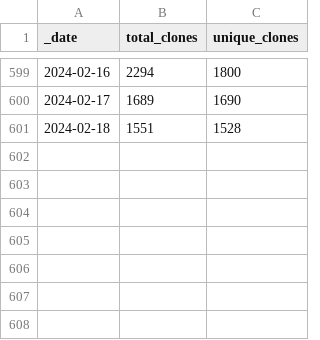
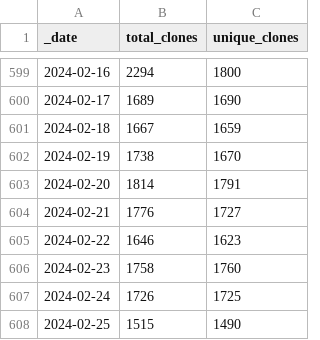
Before and after one commit to svekars/test-stats, a CSV file: traffic/clones.csv, drawn as a sheet; only a part is shown, gaps mark what is left out.

```diff
--- a/traffic/clones.csv
+++ b/traffic/clones.csv
@@ -600,2 +600,9 @@ _date,total_clones,unique_clones
 2024-02-17,1689,1690
-2024-02-18,1551,1528
+2024-02-18,1667,1659
+2024-02-19,1738,1670
+2024-02-20,1814,1791
+2024-02-21,1776,1727
+2024-02-22,1646,1623
+2024-02-23,1758,1760
+2024-02-24,1726,1725
+2024-02-25,1515,1490
```
Also changed, not shown: traffic/views.csv, 1 other file.
